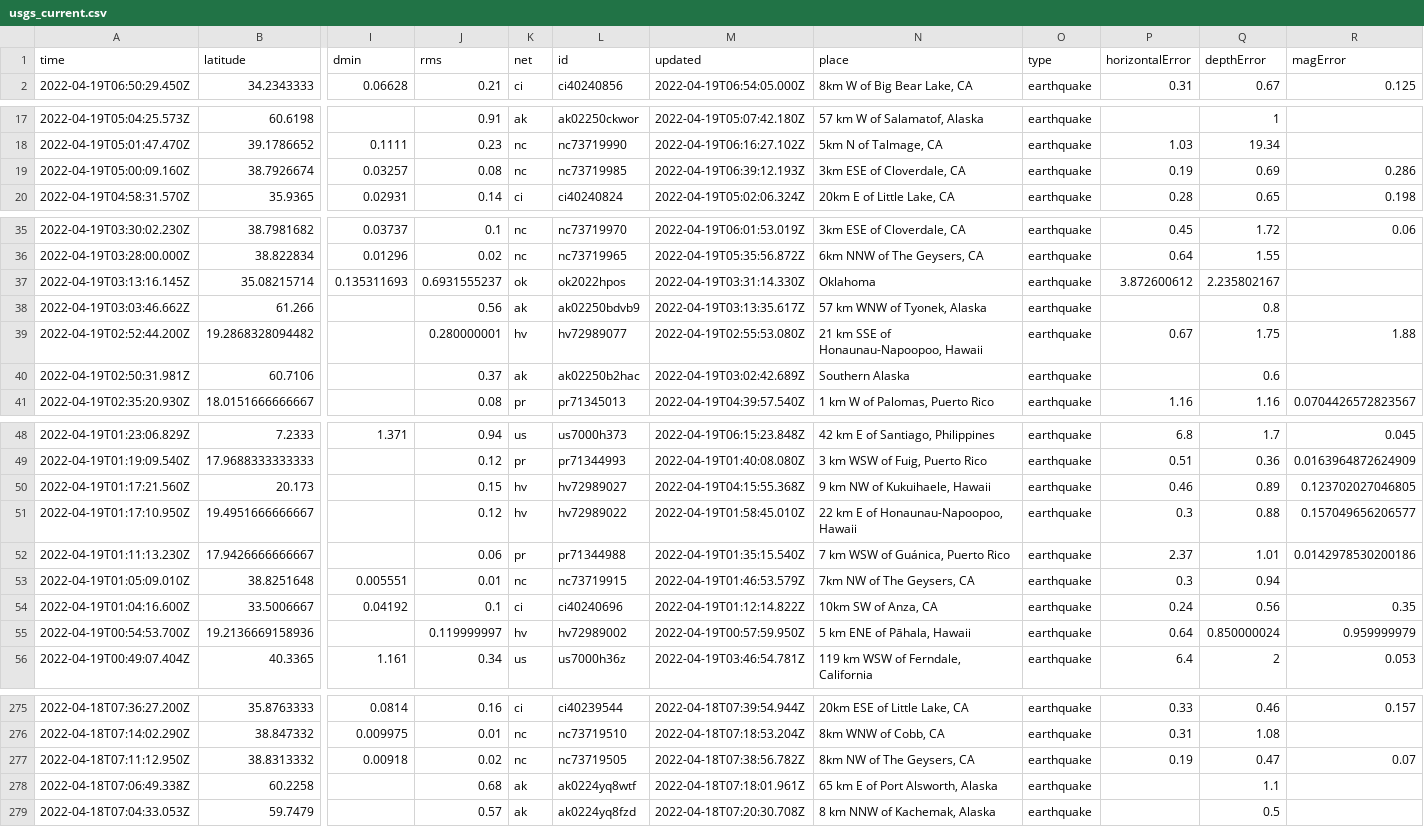
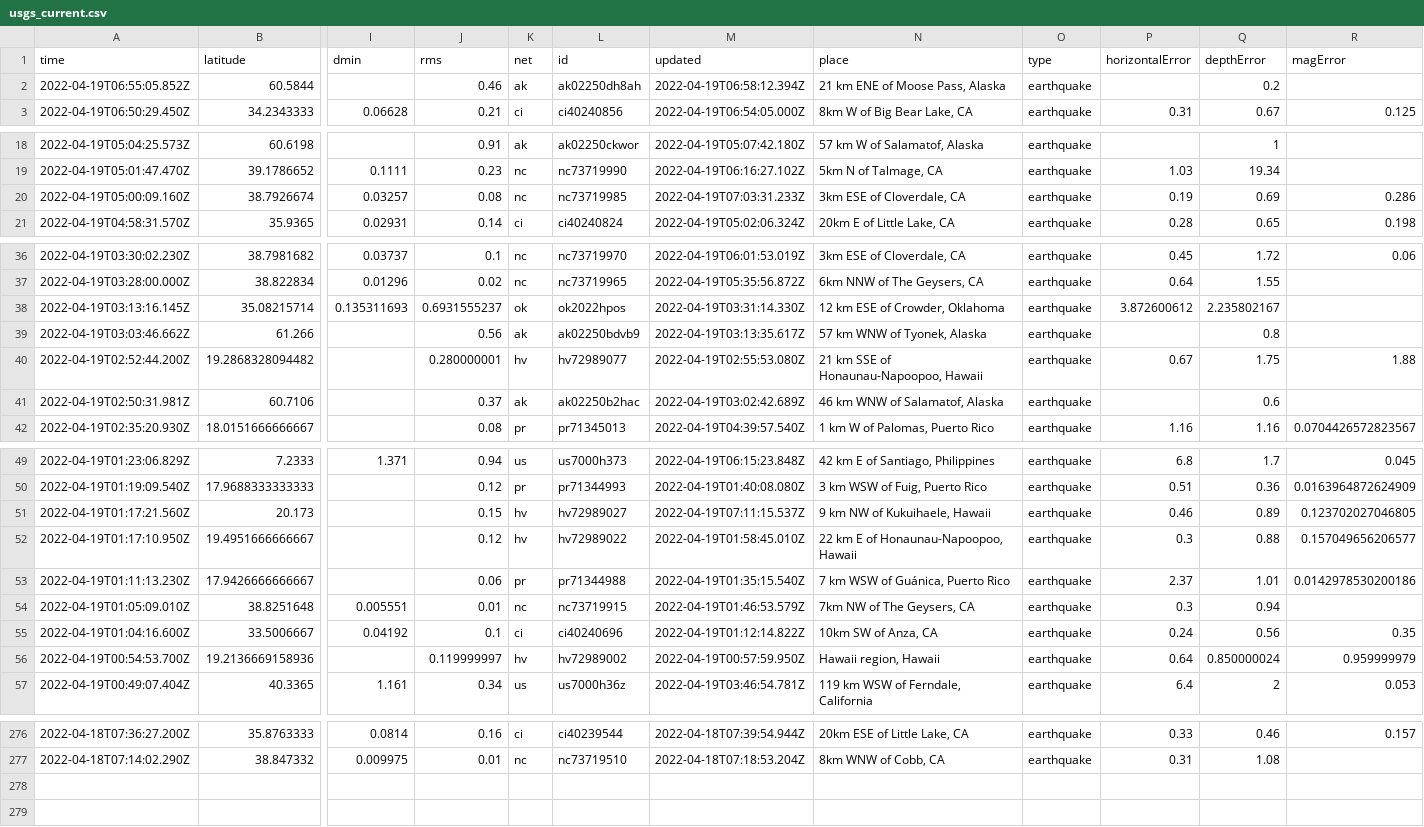
Before and after one commit to cveltri/my-data-robot, a CSV file: usgs_current.csv, drawn as a sheet; only a part is shown, gaps mark what is left out; removed rows and columns are numbered as before the commit, all else as after; rows hold the shown columns only; the diff covers the shown part only; the diff names each change by its address in the sheet, - before the commit and + after, or states it on an @@ line.

```diff
--- a/usgs_current.csv
+++ b/usgs_current.csv
+row 2: 2022-04-19T06:55:05.852Z | 60.5844 |  | 0.46 | ak | ak02250dh8ah | 2022-04-19T06:58:12.394Z | 21 km ENE of Moose Pass, Alaska | earthquake |  | 0.2
-M20 (updated): 2022-04-19T06:39:12.193Z
+M20 (updated): 2022-04-19T07:03:31.233Z
-N38 (place): Oklahoma
+N38 (place): 12 km ESE of Crowder, Oklahoma
-N41 (place): Southern Alaska
+N41 (place): 46 km WNW of Salamatof, Alaska
-M51 (updated): 2022-04-19T04:15:55.368Z
+M51 (updated): 2022-04-19T07:11:15.537Z
-N56 (place): 5 km ENE of Pāhala, Hawaii
+N56 (place): Hawaii region, Hawaii
-row 277: 2022-04-18T07:11:12.950Z | 38.8313332 | 0.00918 | 0.02 | nc | nc73719505 | 2022-04-18T07:38:56.782Z | 8km NW of The Geysers, CA | earthquake | 0.19 | 0.47 | 0.07
-row 278: 2022-04-18T07:06:49.338Z | 60.2258 |  | 0.68 | ak | ak0224yq8wtf | 2022-04-18T07:18:01.961Z | 65 km E of Port Alsworth, Alaska | earthquake |  | 1.1
-row 279: 2022-04-18T07:04:33.053Z | 59.7479 |  | 0.57 | ak | ak0224yq8fzd | 2022-04-18T07:20:30.708Z | 8 km NNW of Kachemak, Alaska | earthquake |  | 0.5
```
Also changed, not shown: 5 edited cells elsewhere in this file.
